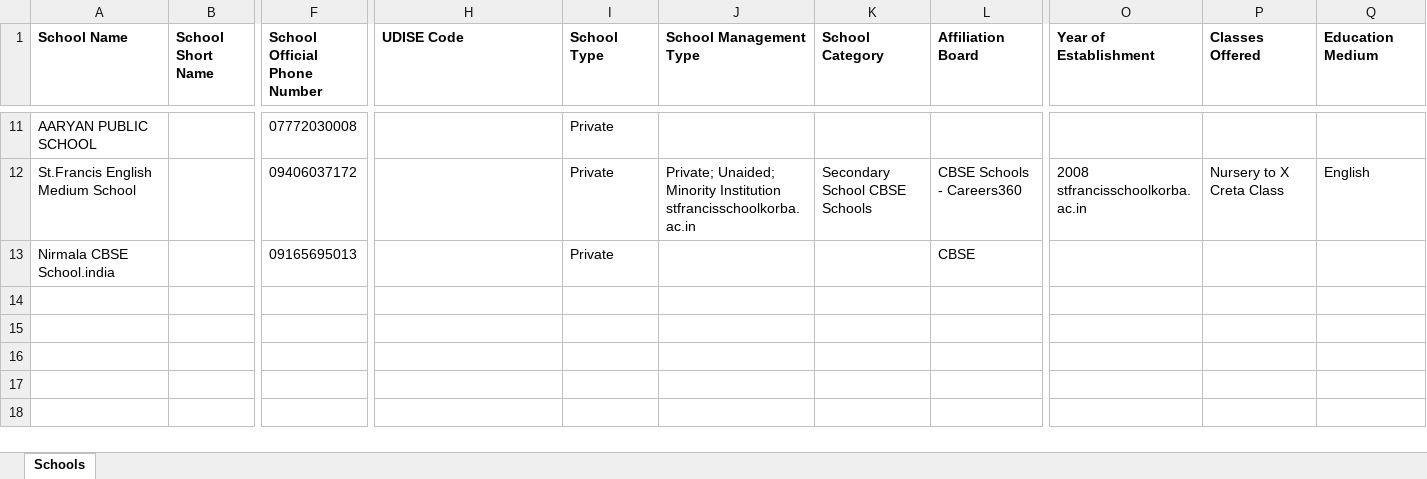
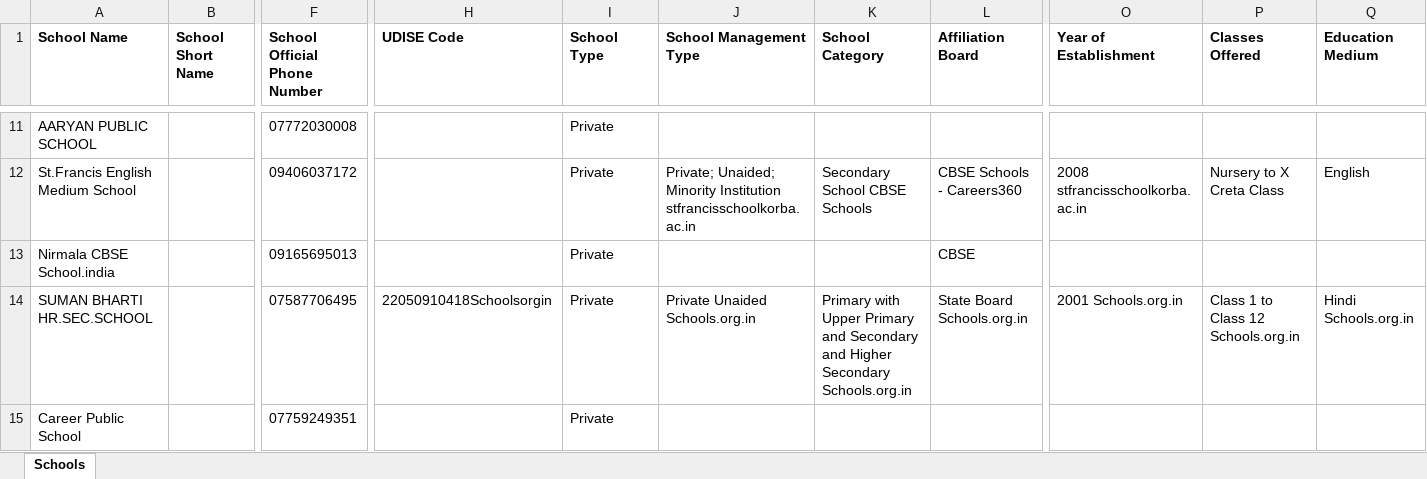
Before and after one commit to anandsagar6/School_Data_Scraper, an Excel workbook: Excel_Data/current_data.xlsx, sheet Schools, drawn as a sheet; only a part is shown, gaps mark what is left out; values as stored, in another font and other column widths than the file's, no borders; rows hold the shown columns only; the diff names each change by its address in the sheet, - before the commit and + after, or states it on an @@ line.

Commit message:
school data: school saved in Korba District (rank 3/10)

```diff
--- a/Excel_Data/current_data.xlsx (sheet Schools)
+++ b/Excel_Data/current_data.xlsx (sheet Schools)
+row 14: SUMAN BHARTI HR.SEC.SCHOOL |  | 07587706495 | 22050910418Schoolsorgin | Private | Private Unaided Schools.org.in | Primary with Upper Primary and Secondary and Higher Secondary Schools.org.in | State Board Schools.org.in | 2001 Schools.org.in | Class 1 to Class 12 Schools.org.in | Hindi Schools.org.in
+row 15: Career Public School |  | 07759249351 |  | Private
```
Also changed, not shown: Excel_Data/master_data.xlsx, Temp_Data/Chhattisgarh_Korba_District_temporary_schools.xlsx, 1 other file.
